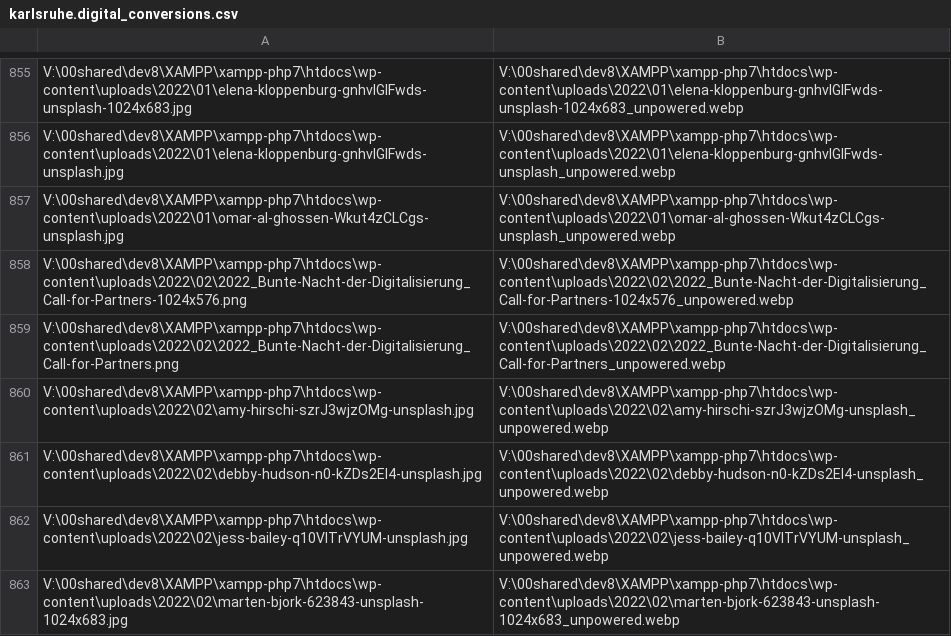
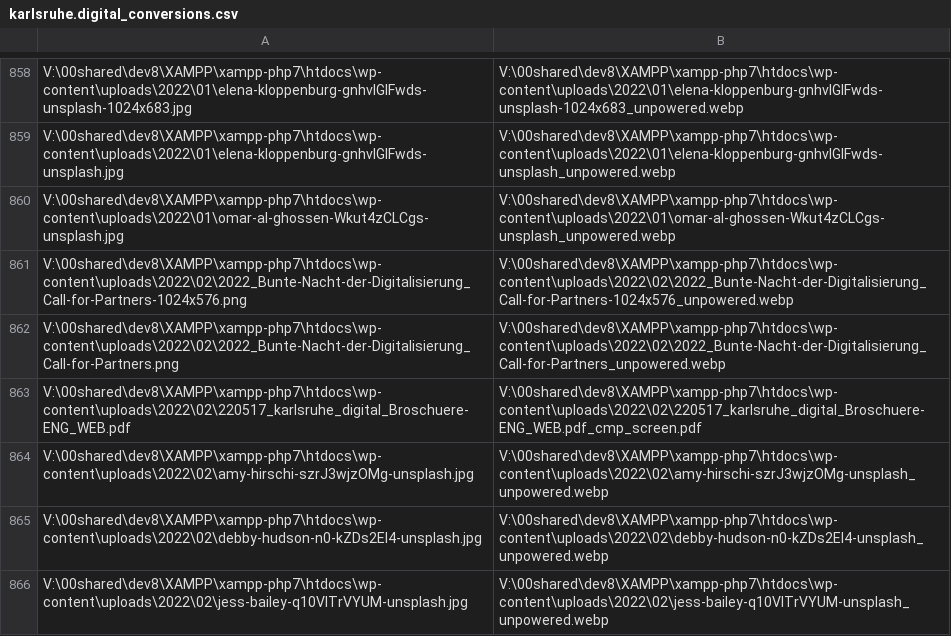
Before and after one commit to johanjohan/minimalcarbon, a CSV file: data/karlsruhe.digital_conversions.csv, drawn as a sheet; only a part is shown, gaps mark what is left out; the shorter side is filled out with more unchanged rows; the diff covers the shown part only.

```diff
--- a/data/karlsruhe.digital_conversions.csv
+++ b/data/karlsruhe.digital_conversions.csv
@@ -859,2 +862,3 @@ V:\00shared\dev8\XAMPP\xampp-php7\htdocs\wp-content\uploads\2022\02\2022_Bunte-N
 V:\00shared\dev8\XAMPP\xampp-php7\htdocs\wp-content\uploads\2022\02\2022_Bunte-Nacht-der-Digitalisierung_Call-for-Partners.png,V:\00shared\dev8\XAMPP\xampp-php7\htdocs\wp-content\uploads\2022\02\2022_Bunte-Nacht-der-Digitalisierung_Call-for-Partners_unpowered.webp
+V:\00shared\dev8\XAMPP\xampp-php7\htdocs\wp-content\uploads\2022\02\220517_karlsruhe_digital_Broschuere-ENG_WEB.pdf,V:\00shared\dev8\XAMPP\xampp-php7\htdocs\wp-content\uploads\2022\02\220517_karlsruhe_digital_Broschuere-ENG_WEB.pdf_cmp_screen.pdf
 V:\00shared\dev8\XAMPP\xampp-php7\htdocs\wp-content\uploads\2022\02\amy-hirschi-szrJ3wjzOMg-unsplash.jpg,V:\00shared\dev8\XAMPP\xampp-php7\htdocs\wp-content\uploads\2022\02\amy-hirschi-szrJ3wjzOMg-unsplash_unpowered.webp
```
Also changed, not shown: 8 added rows elsewhere in this file, 2 other files.
